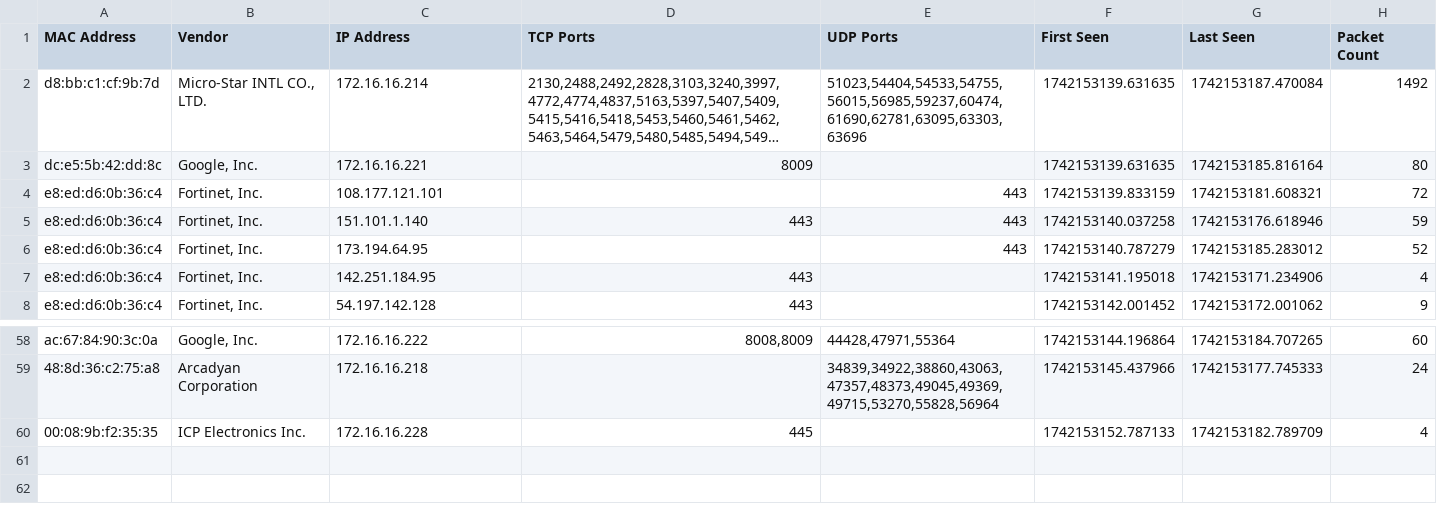
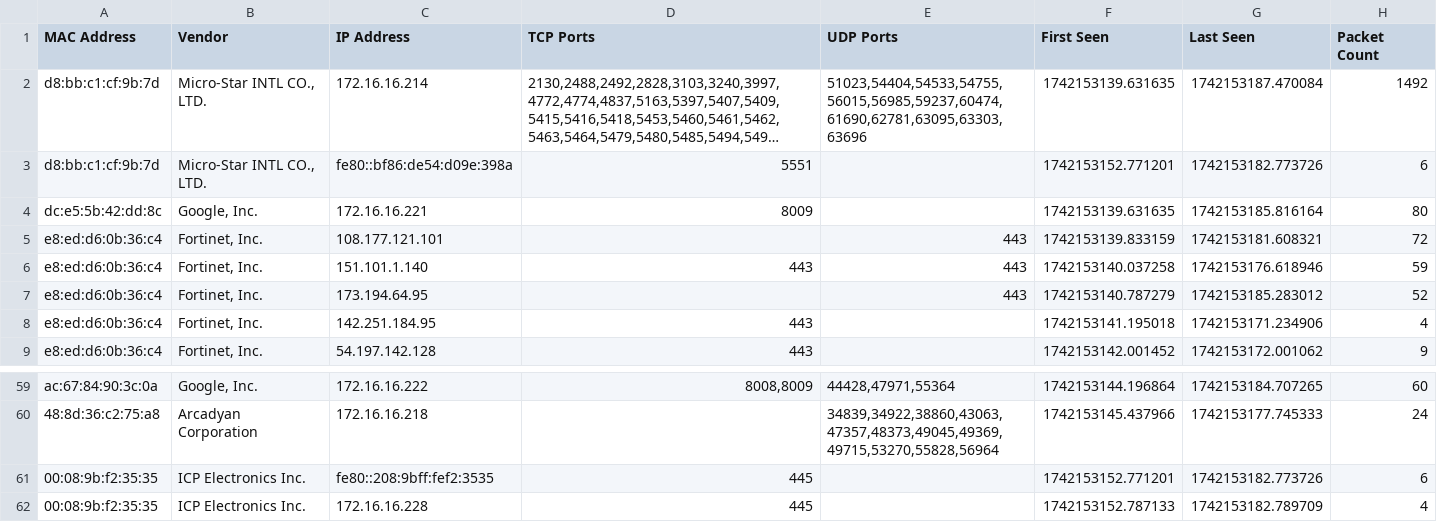
Before and after one commit to mattpainter701/pcap_parser, a CSV file: outputs/misc_cap-device_info.csv, drawn as a sheet; only a part is shown, gaps mark what is left out; long unchanged cells end in …; the diff names each change by its address in the sheet, - before the commit and + after, or states it on an @@ line.

```diff
--- a/outputs/misc_cap-device_info.csv
+++ b/outputs/misc_cap-device_info.csv
+row 3: d8:bb:c1:cf:9b:7d | Micro-Star INTL CO., LTD. | fe80::bf86:de54:d09e:398a | 5551 |  | 1742153152.771201 | 1742153182.773726 | 6
+row 61: 00:08:9b:f2:35:35 | ICP Electronics Inc. | fe80::208:9bff:fef2:3535 | 445 |  | 1742153152.771201 | 1742153182.773726 | 6
```
Also changed, not shown: 15 other files.
